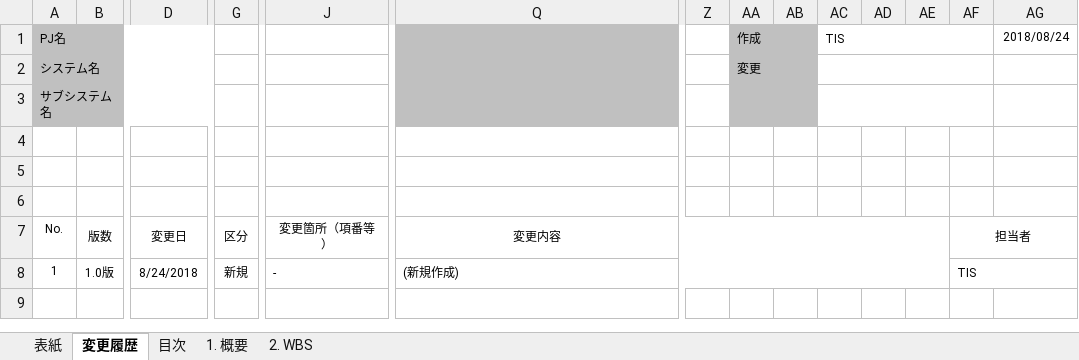
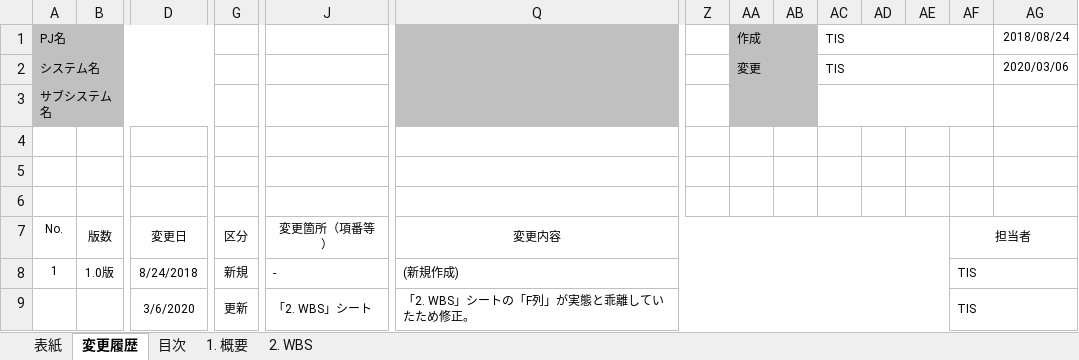
Before and after one commit to nablarch-development-standards/nablarch-development-standards, an Excel workbook: 010_開発プロセス標準/Nablarchを使用したシステム開発における標準WBS.xlsx, sheet 変更履歴, drawn as a sheet; only a part is shown, gaps mark what is left out; values as stored, in another font and other column widths than the file's, no borders; rows hold the shown columns only; the diff names each change by its address in the sheet, - before the commit and + after, or states it on an @@ line.

Commit message:
「2. WBS」シートの「F列」を実態に合わせるように修正しました。 (#3)

```diff
--- a/010_開発プロセス標準/Nablarchを使用したシステム開発における標準WBS.xlsx (sheet 変更履歴)
+++ b/010_開発プロセス標準/Nablarchを使用したシステム開発における標準WBS.xlsx (sheet 変更履歴)
-AC2: (empty)
+AC2: TIS
-AG2: (empty)
+AG2: 2020/03/06
+row 9:  |  | 3/6/2020 | 更新 | 「2. WBS」シート | 「2. WBS」シートの「F列」が実態と乖離していたため修正。 |  |  |  |  |  |  | TIS
```
Also changed, not shown: sheet 2. WBS, sheet 1. 概要, sheet 目次, sheet 表紙, charts or pictures.
